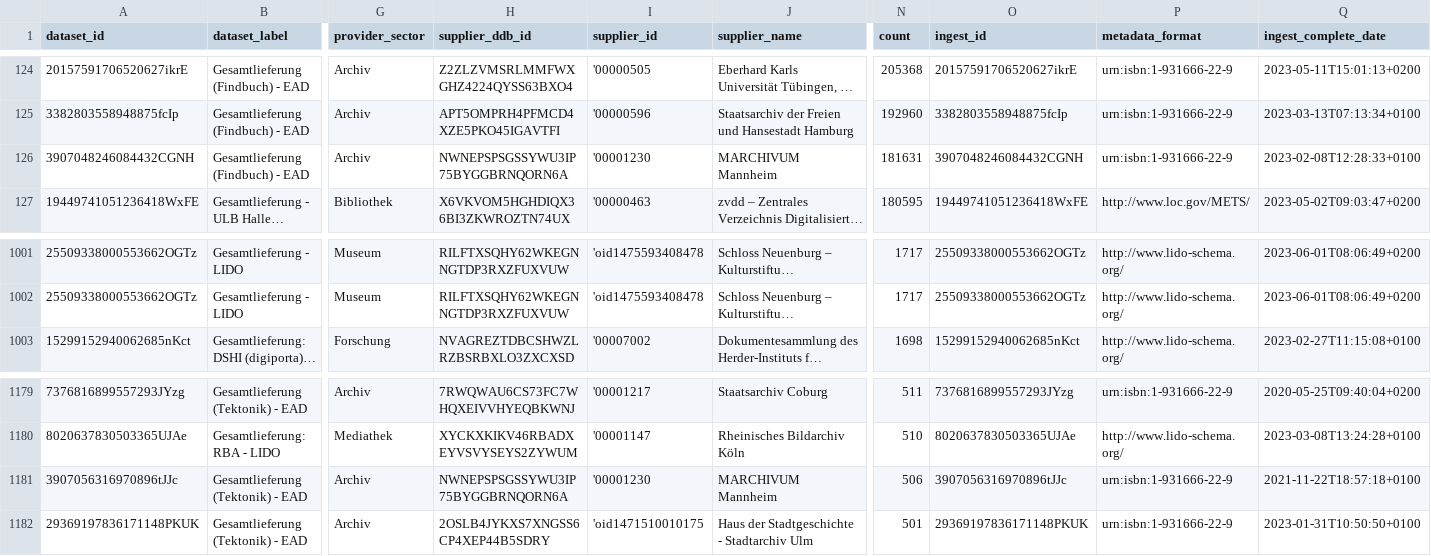
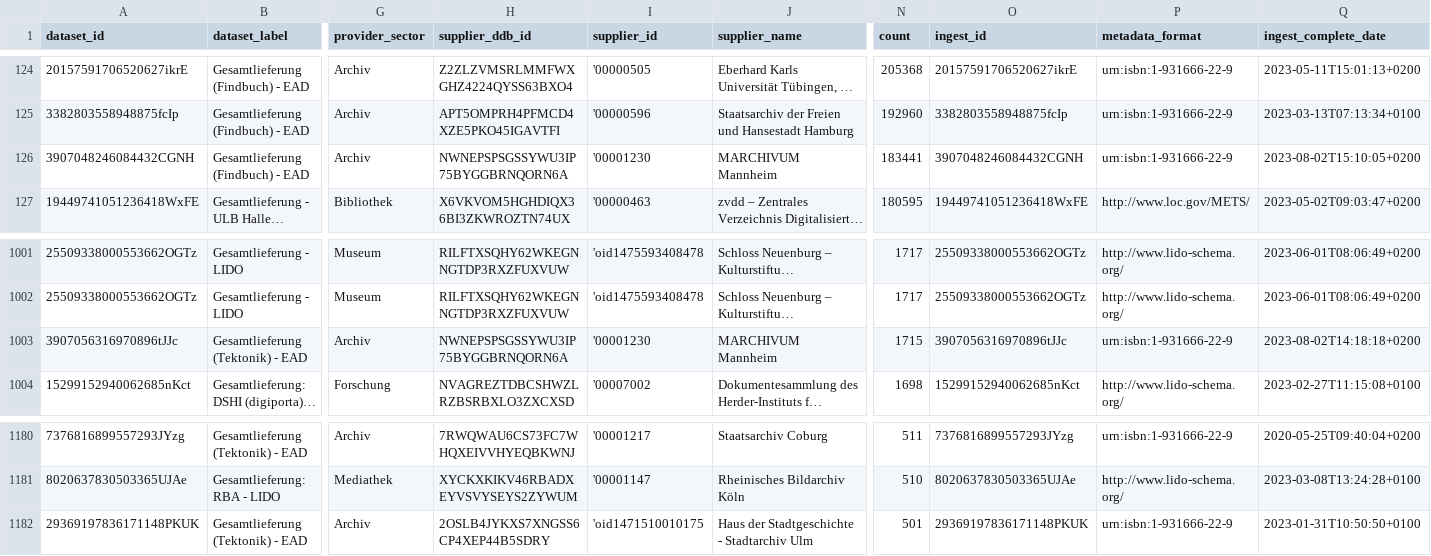
Before and after one commit to Deutsche-Digitale-Bibliothek/ddblabs-ddbtools-statistic, a CSV file: ddb-dataset-provider.csv, drawn as a sheet; only a part is shown, gaps mark what is left out; long unchanged cells end in …; removed rows and columns are numbered as before the commit, all else as after; rows hold the shown columns only; the diff names each change by its address in the sheet, - before the commit and + after, or states it on an @@ line.

Commit message:
Aktualisierung von ddb-dataset-provider.csv am 2023-08-06.

```diff
--- a/ddb-dataset-provider.csv
+++ b/ddb-dataset-provider.csv
-N126 (count): 181631
+N126 (count): 183441
-Q126 (ingest_complete_date): 2023-02-08T12:28:33+0100
+Q126 (ingest_complete_date): 2023-08-02T15:10:05+0200
+row 1003: 3907056316970896tJJc | Gesamtlieferung (Tektonik) - EAD | Archiv | NWNEPSPSGSSYWU3IP75BYGGBRNQORN6A | '00001230 | MARCHIVUM Mannheim | 1715 | 3907056316970896tJJc | urn:isbn:1-931666-22-9 | 2023-08-02T14:18:18+0200
-row 1181: 3907056316970896tJJc | Gesamtlieferung (Tektonik) - EAD | Archiv | NWNEPSPSGSSYWU3IP75BYGGBRNQORN6A | '00001230 | MARCHIVUM Mannheim | 506 | 3907056316970896tJJc | urn:isbn:1-931666-22-9 | 2021-11-22T18:57:18+0100
```
